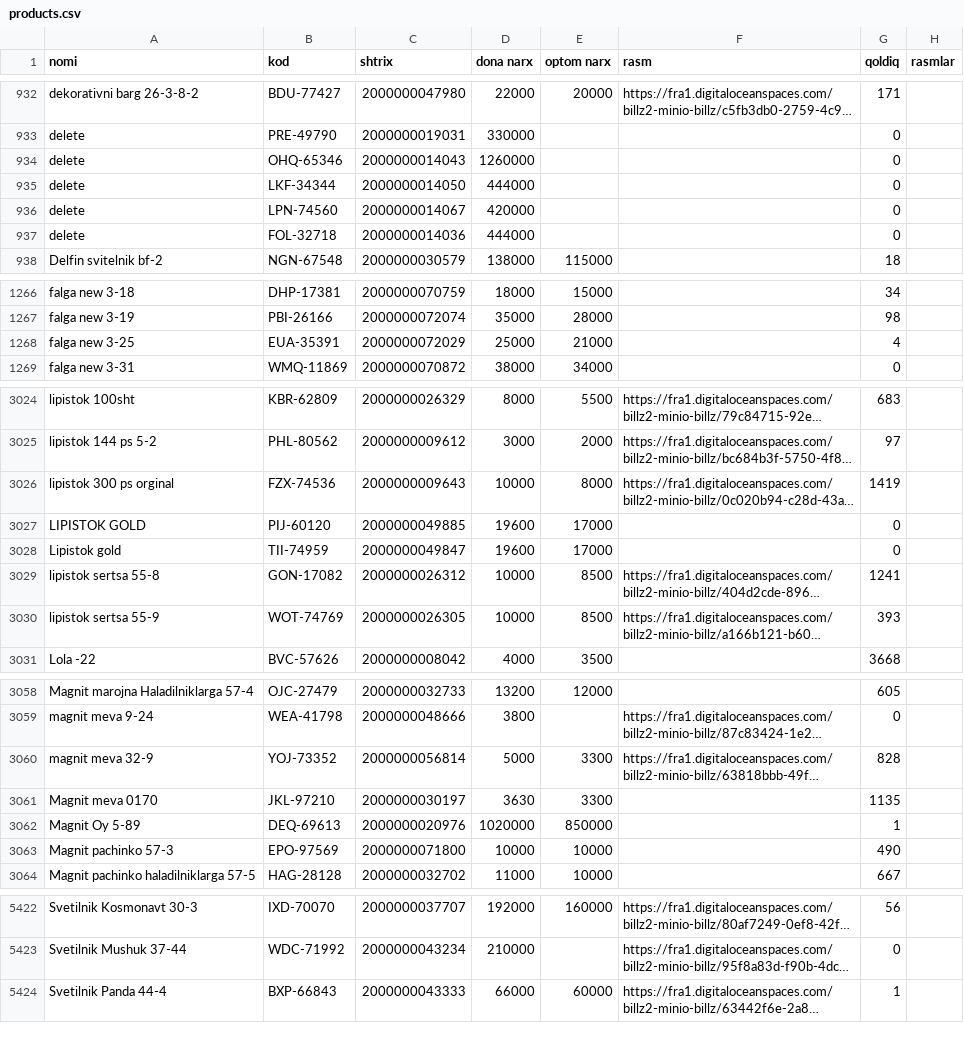
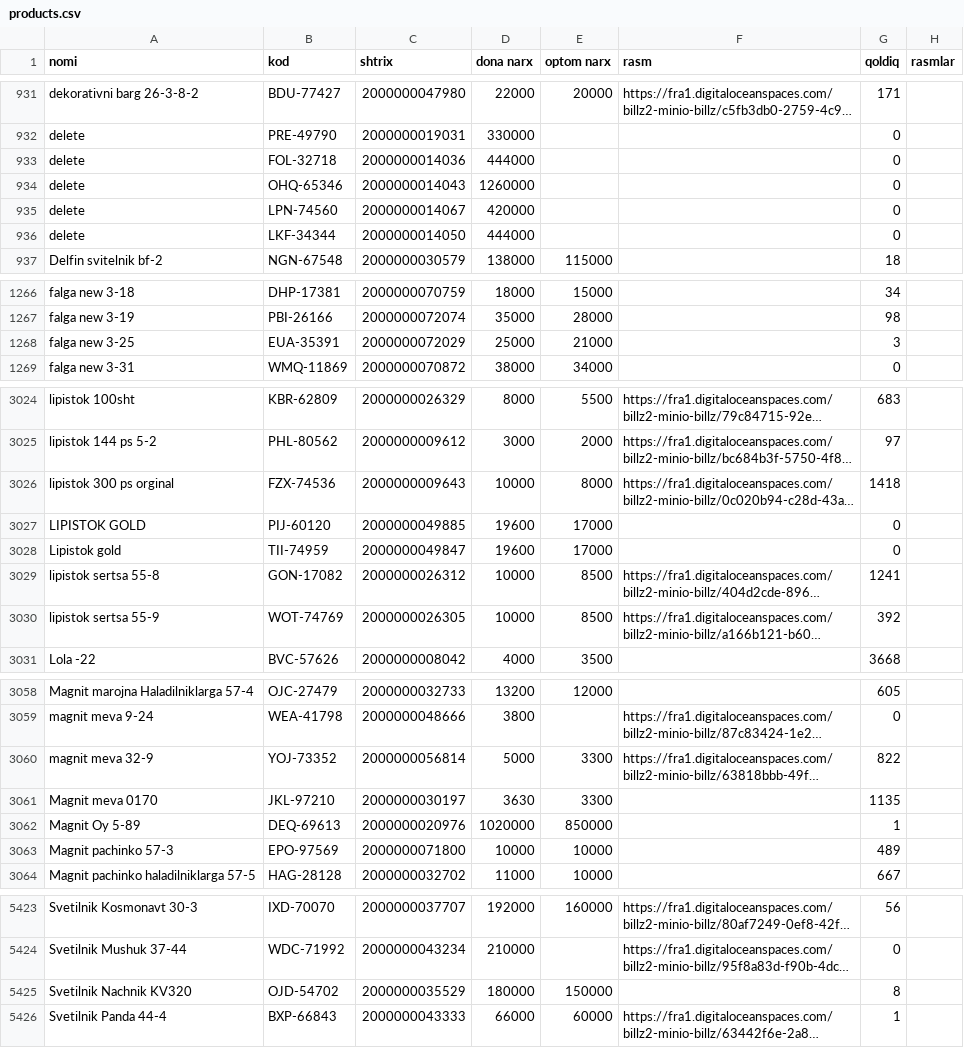
Before and after one commit to maxmuda725-jpg/turfa-narx, a CSV file: baza/products.csv, drawn as a sheet; only a part is shown, gaps mark what is left out; long unchanged cells end in …; the diff covers the shown part only; the diff names each change by its address in the sheet, - before the commit and + after, or states it on an @@ line.

```diff
--- a/baza/products.csv
+++ b/baza/products.csv
@@ row 937 moved to row 933: delete @@
@@ row 935 moved to row 936: delete @@
-G1268 (qoldiq): 4
+G1268 (qoldiq): 3
-G3026 (qoldiq): 1419
+G3026 (qoldiq): 1418
-G3030 (qoldiq): 393
+G3030 (qoldiq): 392
-G3060 (qoldiq): 828
+G3060 (qoldiq): 822
-G3063 (qoldiq): 490
+G3063 (qoldiq): 489
+row 5425: Svetilnik Nachnik KV320 | OJD-54702 | 2000000035529 | 180000 | 150000 |  | 8
```
Also changed, not shown: 5 added rows, 6 removed rows, 1 moved row and 12 edited cells elsewhere in this file, 1 other file.
